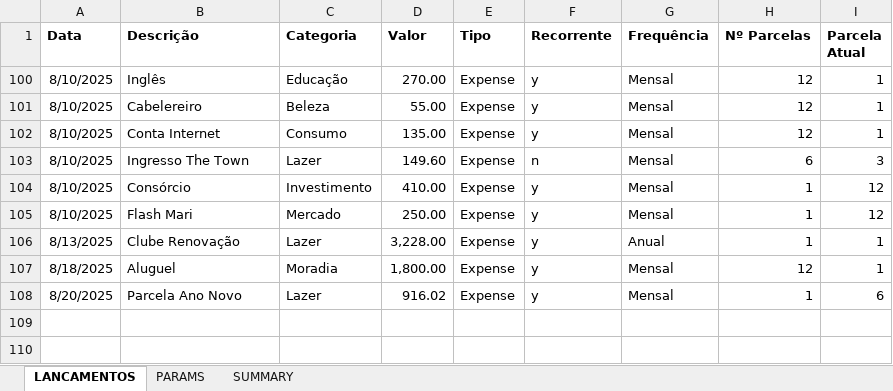
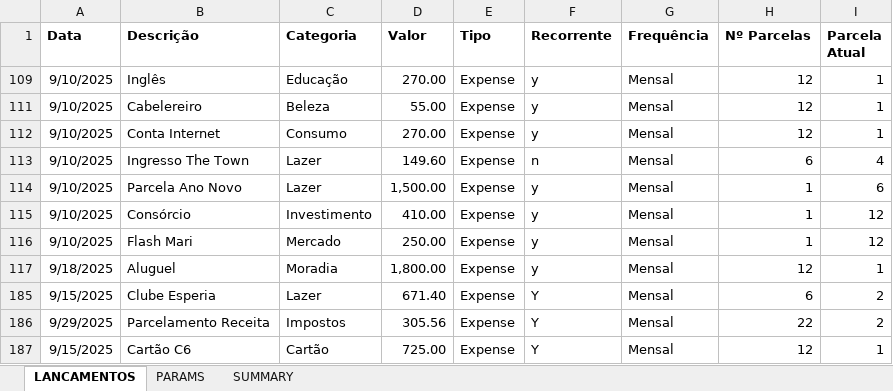
Before and after one commit to abreu-ale/financial_app_py, an Excel workbook: fluxo_caixa.xlsx, sheet LANCAMENTOS, drawn as a sheet; values as stored, in another font and other column widths than the file's, no borders; removed rows and columns are numbered as before the commit, all else as after; the diff names each change by its address in the sheet, - before the commit and + after, or states it on an @@ line.

Commit message:
update september

```diff
--- a/fluxo_caixa.xlsx (sheet LANCAMENTOS)
+++ b/fluxo_caixa.xlsx (sheet LANCAMENTOS)
-A109 (Data): 8/10/2025
+A109 (Data): 9/10/2025
-A111:A113 (Data): 8/10/2025
+A111:A113 (Data): 9/10/2025
-D112 (Valor): 135.00
+D112 (Valor): 270.00
-I113 (Parcela Atual): 3
+I113 (Parcela Atual): 4
+row 114: 9/10/2025 | Parcela Ano Novo | Lazer | 1,500.00 | Expense | y | Mensal | 1 | 6
-A115:A116 (Data): 8/10/2025
+A115:A116 (Data): 9/10/2025
@@ row 106 hidden: 8/13/2025 | Clube Renovação | Lazer | 3,228.00 | Expense | y | Anual | 1 | 1 @@
-A117 (Data): 8/18/2025
+A117 (Data): 9/18/2025
@@ row 108 hidden: 8/20/2025 | Parcela Ano Novo | Lazer | 916.02 | Expense | y | Mensal | 1 | 6 @@
+row 185: 9/15/2025 | Clube Esperia | Lazer | 671.40 | Expense | Y | Mensal | 6 | 2
+row 186: 9/29/2025 | Parcelamento Receita | Impostos | 305.56 | Expense | Y | Mensal | 22 | 2
+row 187: 9/15/2025 | Cartão C6 | Cartão | 725.00 | Expense | Y | Mensal | 12 | 1
```
Also changed, not shown: sheet SUMMARY, hidden cells.
